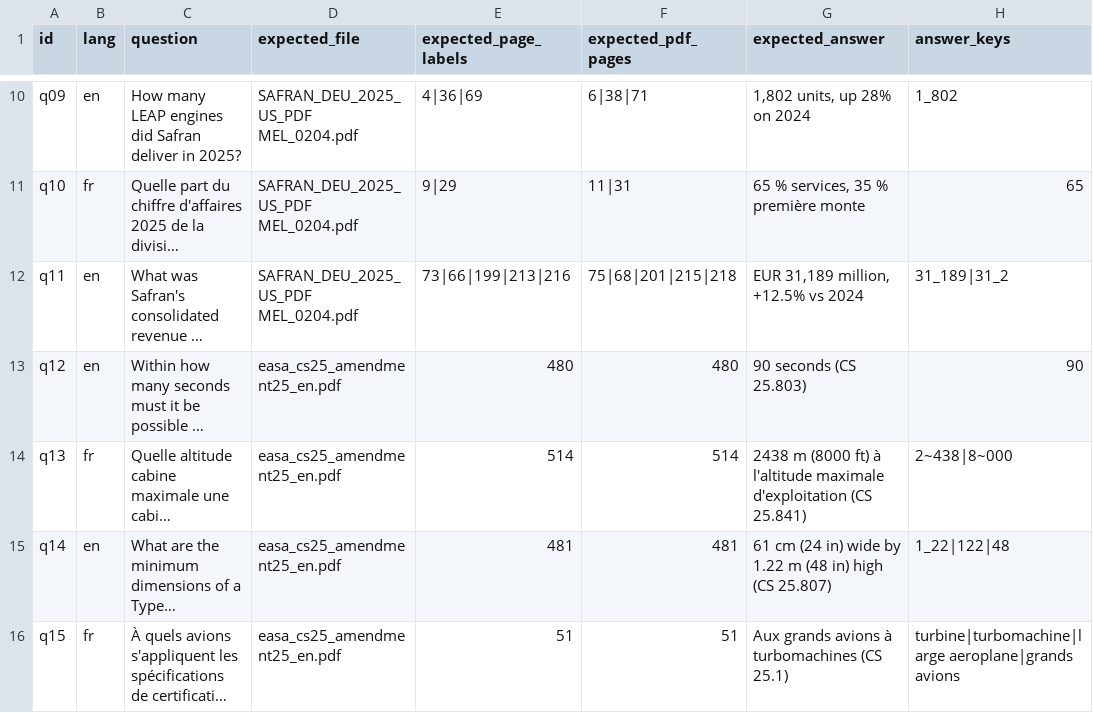
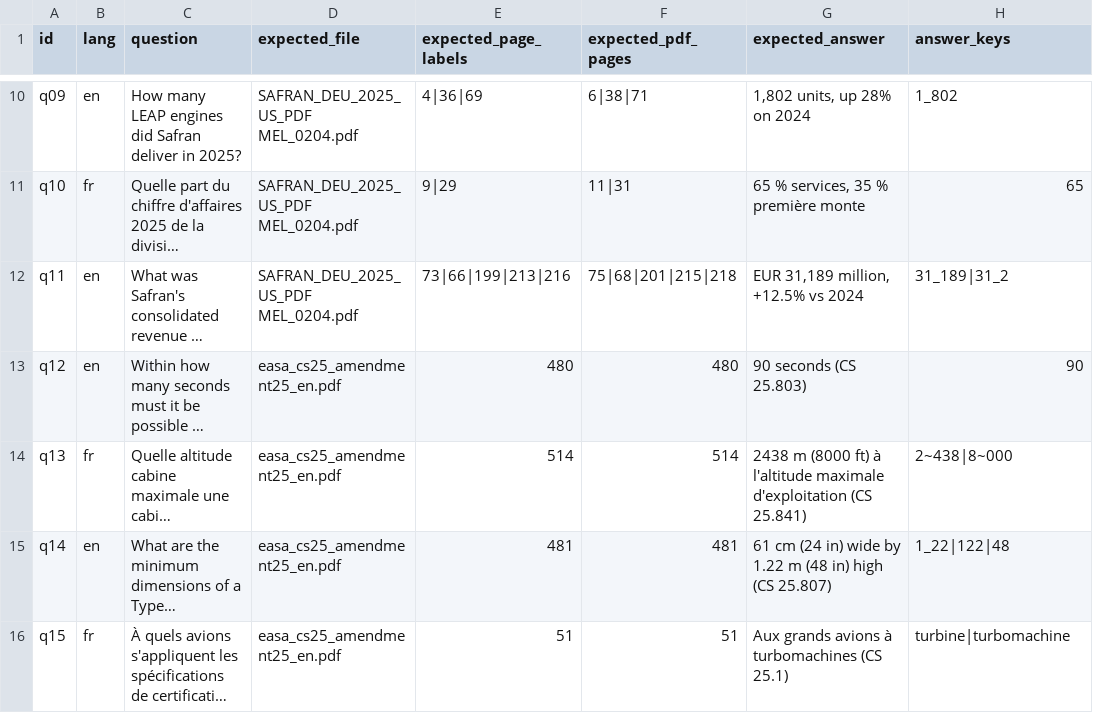
Before and after one commit to aminekhiri/AeroDoc-AI, a CSV file: data/retrieval_questions.csv, drawn as a sheet; only a part is shown, gaps mark what is left out; long unchanged cells end in …; the diff names each change by its address in the sheet, - before the commit and + after, or states it on an @@ line.

```diff
--- a/data/retrieval_questions.csv
+++ b/data/retrieval_questions.csv
-H16 (answer_keys): turbine|turbomachine|large aeroplane|grands avions
+H16 (answer_keys): turbine|turbomachine
```
Also changed, not shown: 3 other files.
